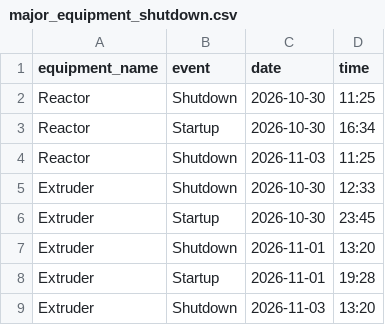
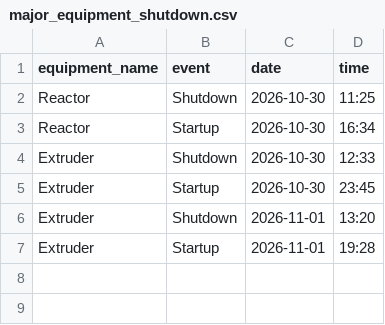
Before and after one commit to debajitd1292/co2, a CSV file: updates/major_equipment_shutdown.csv, drawn as a sheet; the diff names each change by its address in the sheet, - before the commit and + after, or states it on an @@ line.

Commit message:
Update major_equipment_shutdown.csv

```diff
--- a/updates/major_equipment_shutdown.csv
+++ b/updates/major_equipment_shutdown.csv
-row 4: Reactor | Shutdown | 2026-11-03 | 11:25
-row 9: Extruder | Shutdown | 2026-11-03 | 13:20
```
